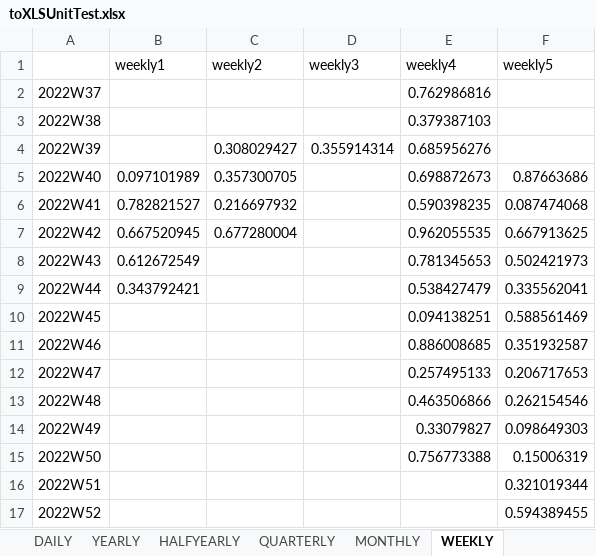
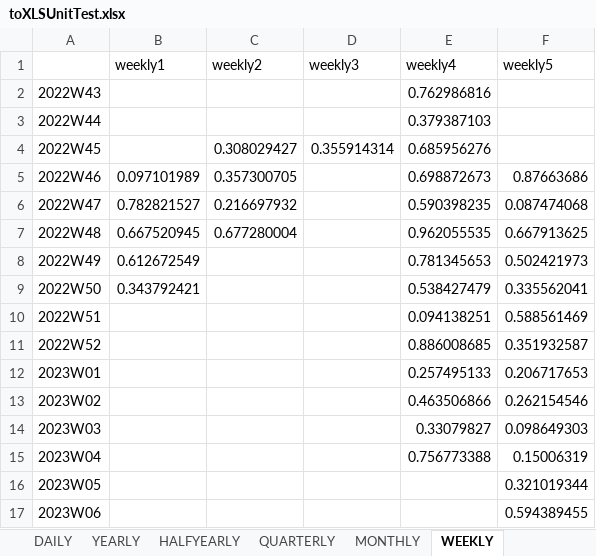
Before and after one commit to IRIS-Solutions-Team/IRIS-Test, an Excel workbook: databank/toXLSUnitTest.xlsx, sheet WEEKLY, drawn as a sheet; values as stored, in another font and other column widths than the file's, no borders; the diff names each change by its address in the sheet, - before the commit and + after, or states it on an @@ line.

```diff
--- a/databank/toXLSUnitTest.xlsx (sheet WEEKLY)
+++ b/databank/toXLSUnitTest.xlsx (sheet WEEKLY)
-A2: 2022W37
+A2: 2022W43
-A3: 2022W38
+A3: 2022W44
-A4: 2022W39
+A4: 2022W45
-A5: 2022W40
+A5: 2022W46
-A6: 2022W41
+A6: 2022W47
-A7: 2022W42
+A7: 2022W48
-A8: 2022W43
+A8: 2022W49
-A9: 2022W44
+A9: 2022W50
-A10: 2022W45
+A10: 2022W51
-A11: 2022W46
+A11: 2022W52
-A12: 2022W47
+A12: 2023W01
-A13: 2022W48
+A13: 2023W02
-A14: 2022W49
+A14: 2023W03
-A15: 2022W50
+A15: 2023W04
-A16: 2022W51
+A16: 2023W05
-A17: 2022W52
+A17: 2023W06
```
Also changed, not shown: sheet DAILY, sheet MONTHLY, sheet QUARTERLY, 34 other files.
